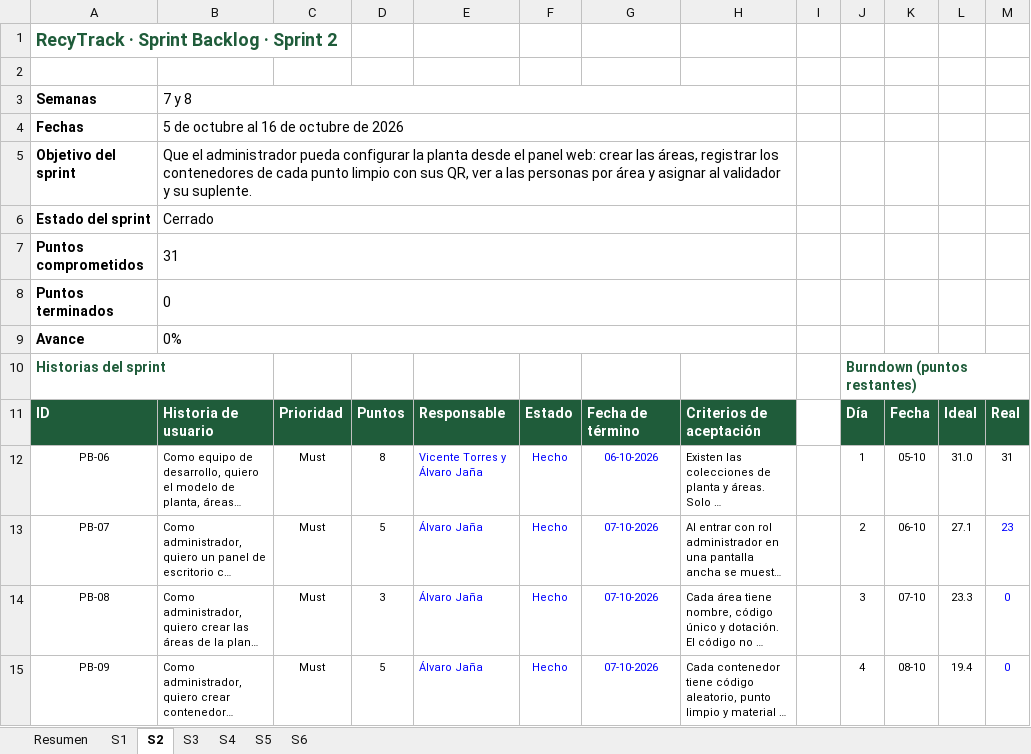
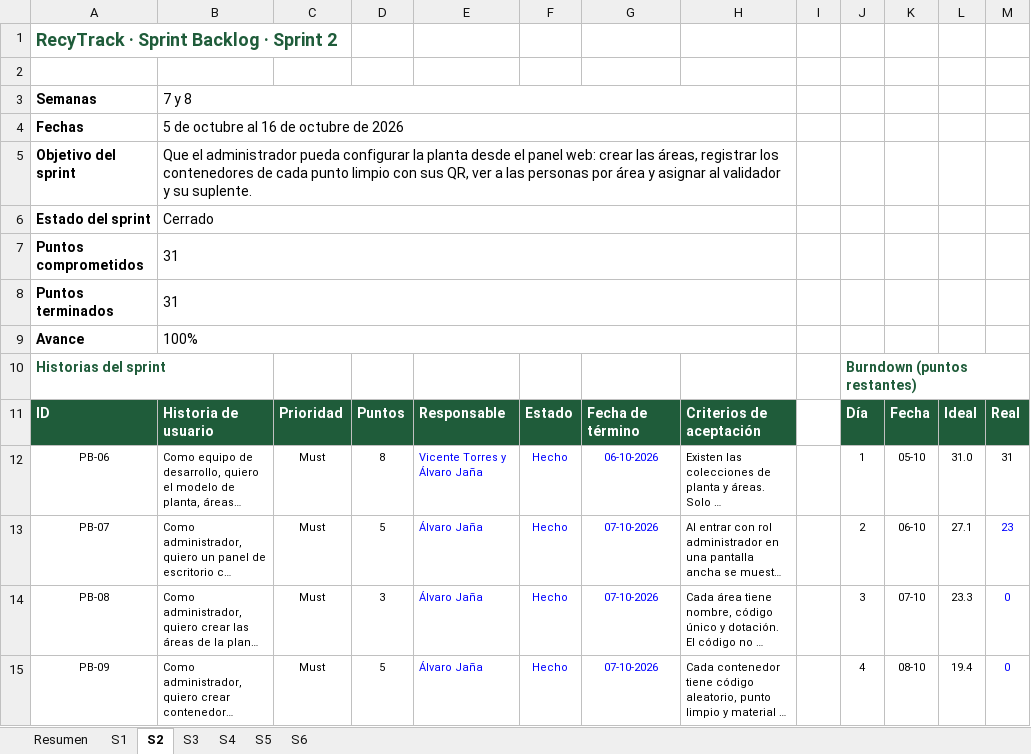
Before and after one commit to AlvaroAjg/Capstone-Ecotrack, an Excel workbook: Fase 2/Evidencias Proyecto/Evidencias de documentación/RecyTrack_Sprint_Backlog.xlsx, sheet S2, drawn as a sheet; only a part is shown; long unchanged cells end in …; values as stored, in another font and other column widths than the file's, no borders; charts and pictures and conditional formats not drawn; the diff names each change by its address in the sheet, - before the commit and + after, or states it on an @@ line.

```diff
--- a/Fase 2/Evidencias Proyecto/Evidencias de documentación/RecyTrack_Sprint_Backlog.xlsx (sheet S2)
+++ b/Fase 2/Evidencias Proyecto/Evidencias de documentación/RecyTrack_Sprint_Backlog.xlsx (sheet S2)
-B8: 0
+B8: 31
-B9: 0%
+B9: 100%
```
Also changed, not shown: sheet S6, sheet S5, sheet Resumen, sheet S4, sheet S3, formulas that keep their value, charts or pictures.
